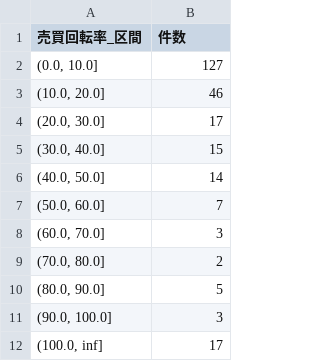
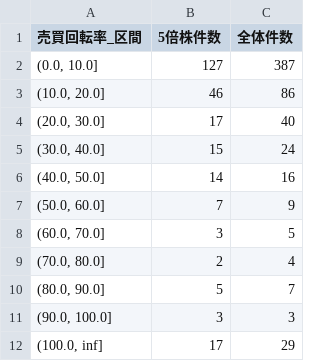
Before and after one commit to supertask/ipo-stock-visualizer.github.io, a TSV file: static/tsv/max_n_bagger_5/売買回転率_distribution.tsv, drawn as a sheet; the diff names each change by its address in the sheet, - before the commit and + after, or states it on an @@ line.

```diff
--- a/static/tsv/max_n_bagger_5/売買回転率_distribution.tsv
+++ b/static/tsv/max_n_bagger_5/売買回転率_distribution.tsv
+column C (全体件数), rows 2-12: 387 | 86 | 40 | 24 | 16 | 9 | 5 | 4 | 7 | 3 | 29
-B1: 件数
+B1: 5倍株件数
```
Also changed, not shown: static/tsv/max_n_bagger_3/売買回転率_distribution.tsv, static/tsv/max_n_bagger_7/売買回転率_distribution.tsv, 6 other files.
